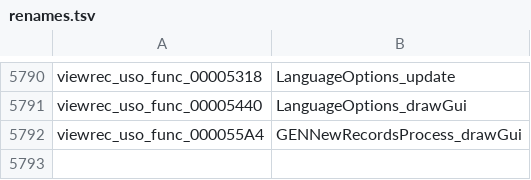
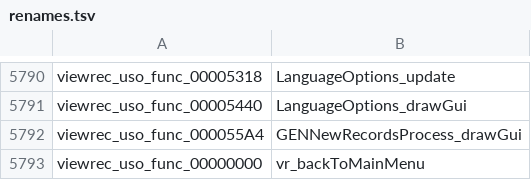
Before and after one commit to djsaunde/1080-decomp, a TSV file: renames.tsv, drawn as a sheet; only a part is shown, gaps mark what is left out; the diff names each change by its address in the sheet, - before the commit and + after, or states it on an @@ line.

```diff
--- a/renames.tsv
+++ b/renames.tsv
+row 5793: viewrec_uso_func_00000000 | vr_backToMainMenu
```
Also changed, not shown: 6 other files.
